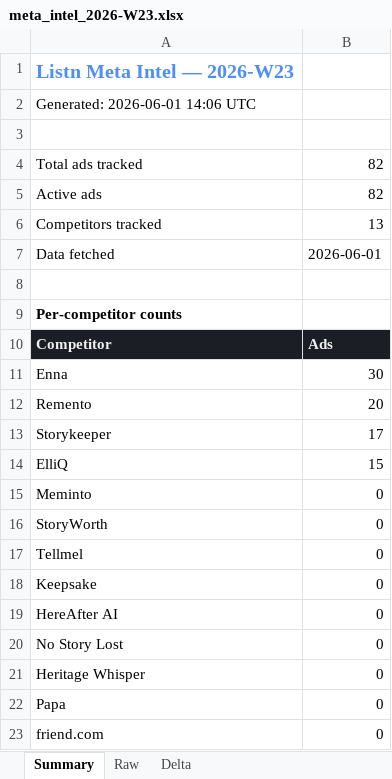
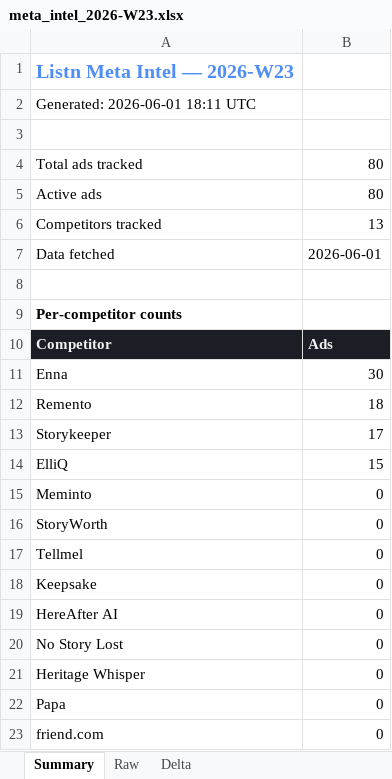
Before and after one commit to divisingh19988-gif/listn-intel, an Excel workbook: reports/meta_intel_2026-W23.xlsx, sheet Summary, drawn as a sheet; values as stored, in another font and other column widths than the file's, no borders; the diff names each change by its address in the sheet, - before the commit and + after, or states it on an @@ line.

```diff
--- a/reports/meta_intel_2026-W23.xlsx (sheet Summary)
+++ b/reports/meta_intel_2026-W23.xlsx (sheet Summary)
-A2: Generated: 2026-06-01 14:06 UTC
+A2: Generated: 2026-06-01 18:11 UTC
-B4:B5: 82
+B4:B5: 80
-B12: 20
+B12: 18
```
Also changed, not shown: sheet Raw, sheet Delta, reports/ai_readiness_2026-W23.xlsx, reports/seo_intel_2026-W23.xlsx, 7 other files.
